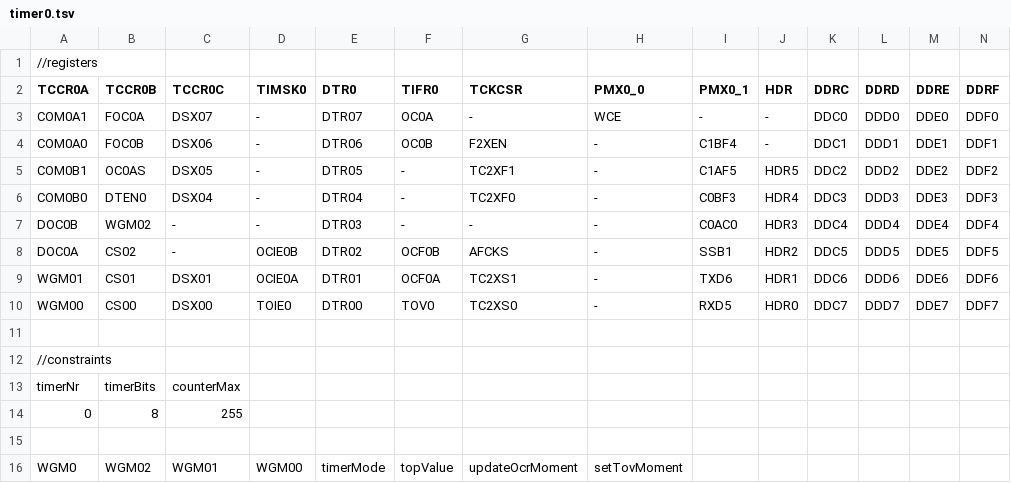
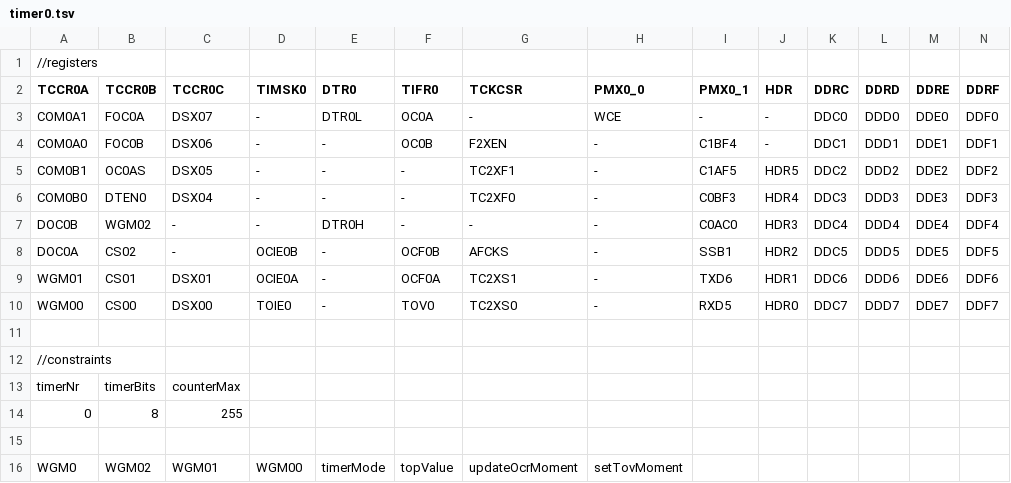
Before and after one commit to dbuezas/arduino-web-timers, a TSV file: src/data/lgt328p/timer0.tsv, drawn as a sheet; only a part is shown.

```diff
--- a/src/data/lgt328p/timer0.tsv
+++ b/src/data/lgt328p/timer0.tsv
@@ -2,10 +2,10 @@
 TCCR0A	TCCR0B	TCCR0C	TIMSK0	DTR0	TIFR0	TCKCSR	PMX0_0	PMX0_1	HDR	DDRC	DDRD	DDRE	DDRF
-COM0A1	FOC0A	DSX07	-	DTR07	OC0A	-	WCE	-	-	DDC0	DDD0	DDE0	DDF0
-COM0A0	FOC0B	DSX06	-	DTR06	OC0B	F2XEN	-	C1BF4	-	DDC1	DDD1	DDE1	DDF1
-COM0B1	OC0AS	DSX05	-	DTR05	-	TC2XF1	-	C1AF5	HDR5	DDC2	DDD2	DDE2	DDF2
-COM0B0	DTEN0	DSX04	-	DTR04	-	TC2XF0	-	C0BF3	HDR4	DDC3	DDD3	DDE3	DDF3
-DOC0B	WGM02	-	-	DTR03	-	-	-	C0AC0	HDR3	DDC4	DDD4	DDE4	DDF4
-DOC0A	CS02	-	OCIE0B	DTR02	OCF0B	AFCKS	-	SSB1	HDR2	DDC5	DDD5	DDE5	DDF5
-WGM01	CS01	DSX01	OCIE0A	DTR01	OCF0A	TC2XS1	-	TXD6	HDR1	DDC6	DDD6	DDE6	DDF6
-WGM00	CS00	DSX00	TOIE0	DTR00	TOV0	TC2XS0	-	RXD5	HDR0	DDC7	DDD7	DDE7	DDF7
+COM0A1	FOC0A	DSX07	-	DTR0L	OC0A	-	WCE	-	-	DDC0	DDD0	DDE0	DDF0
+COM0A0	FOC0B	DSX06	-	-	OC0B	F2XEN	-	C1BF4	-	DDC1	DDD1	DDE1	DDF1
+COM0B1	OC0AS	DSX05	-	-	-	TC2XF1	-	C1AF5	HDR5	DDC2	DDD2	DDE2	DDF2
+COM0B0	DTEN0	DSX04	-	-	-	TC2XF0	-	C0BF3	HDR4	DDC3	DDD3	DDE3	DDF3
+DOC0B	WGM02	-	-	DTR0H	-	-	-	C0AC0	HDR3	DDC4	DDD4	DDE4	DDF4
+DOC0A	CS02	-	OCIE0B	-	OCF0B	AFCKS	-	SSB1	HDR2	DDC5	DDD5	DDE5	DDF5
+WGM01	CS01	DSX01	OCIE0A	-	OCF0A	TC2XS1	-	TXD6	HDR1	DDC6	DDD6	DDE6	DDF6
+WGM00	CS00	DSX00	TOIE0	-	TOV0	TC2XS0	-	RXD5	HDR0	DDC7	DDD7	DDE7	DDF7
 													
```
Also changed, not shown: 1 other file.
